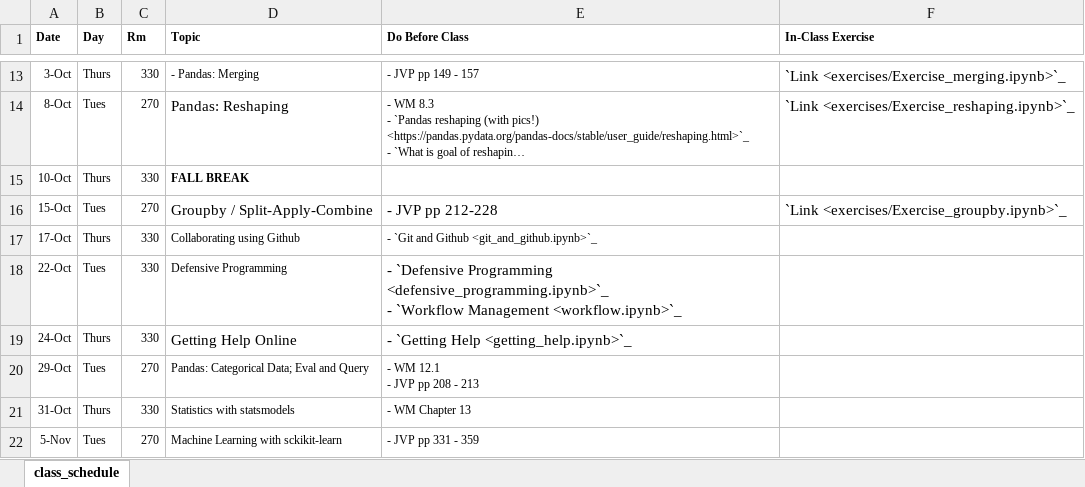
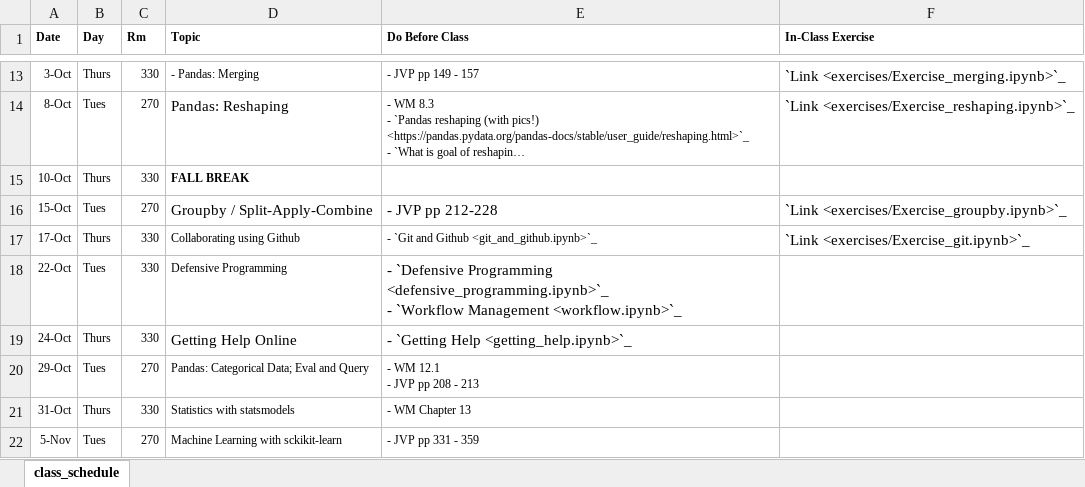
Before and after one commit to nickeubank/data-science-in-julia, an Excel workbook: source/class_schedule_xlsx.xlsx, sheet class_schedule, drawn as a sheet; only a part is shown, gaps mark what is left out; long unchanged cells end in …; values as stored, in another font and other column widths than the file's, no borders; the diff names each change by its address in the sheet, - before the commit and + after, or states it on an @@ line.

```diff
--- a/source/class_schedule_xlsx.xlsx (sheet class_schedule)
+++ b/source/class_schedule_xlsx.xlsx (sheet class_schedule)
-F17 (In-Class Exercise): (empty)
+F17 (In-Class Exercise): `Link <exercises/Exercise_git.ipynb>`_
```
Also changed, not shown: 32 other files.
